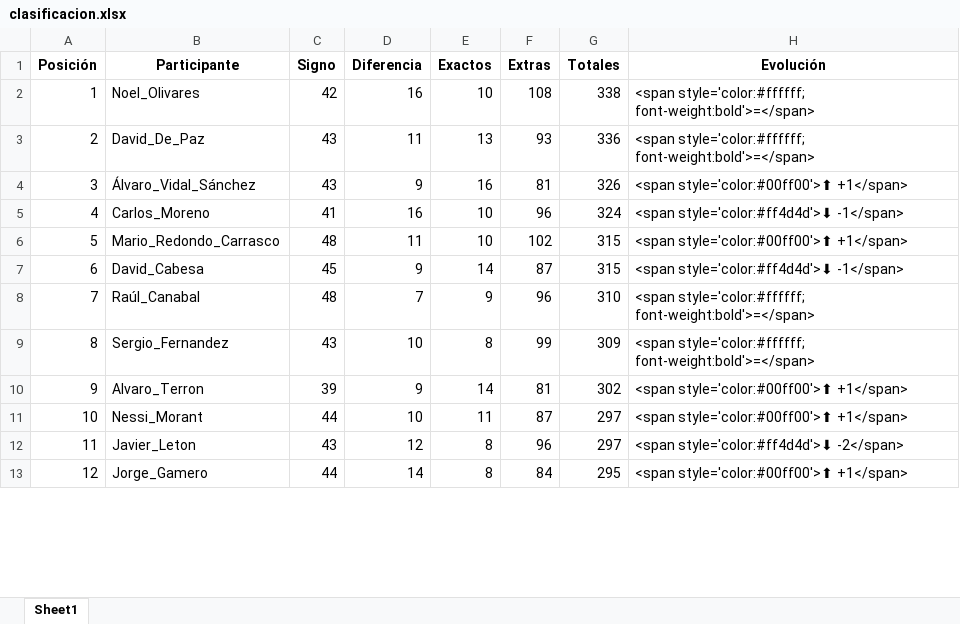
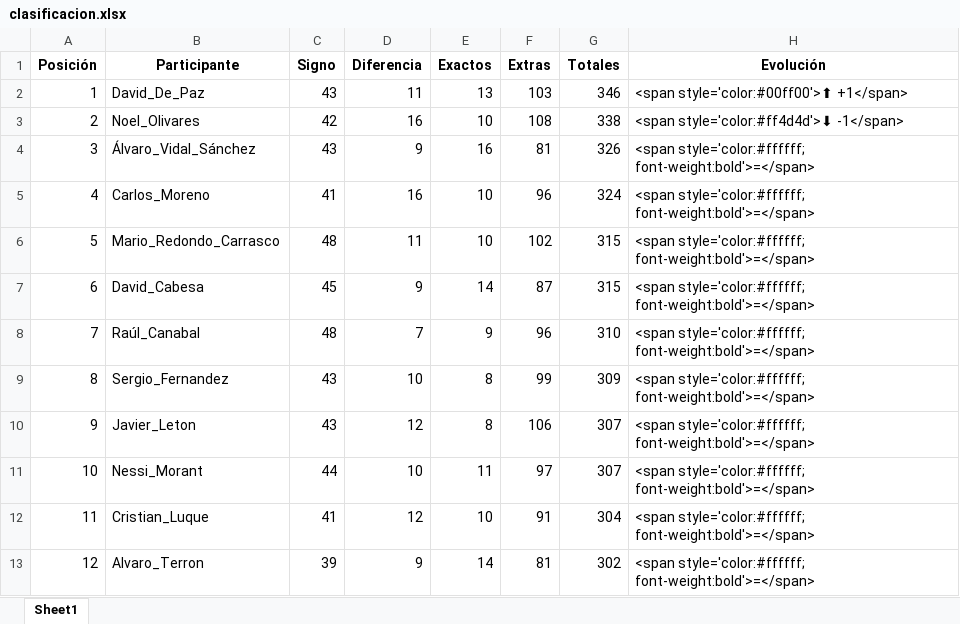
Before and after one commit to agay7/porra_mundial, an Excel workbook: clasificacion.xlsx, sheet Sheet1, drawn as a sheet; only a part is shown; values as stored, in another font and other column widths than the file's, no borders; removed rows and columns are numbered as before the commit, all else as after; the diff covers the shown part only; the diff names each change by its address in the sheet, - before the commit and + after, or states it on an @@ line.

```diff
--- a/clasificacion.xlsx (sheet Sheet1)
+++ b/clasificacion.xlsx (sheet Sheet1)
+row 2: 1 | David_De_Paz | 43 | 11 | 13 | 103 | 346 | <span style='color:#00ff00'>⬆ +1</span>
-A3 (Posición): 1
+A3 (Posición): 2
-H3 (Evolución): <span style='color:#ffffff; font-weight:bold'>=</span>
+H3 (Evolución): <span style='color:#ff4d4d'>⬇ -1</span>
-row 3: 2 | David_De_Paz | 43 | 11 | 13 | 93 | 336 | <span style='color:#ffffff; font-weight:bold'>=</span>
-H4 (Evolución): <span style='color:#00ff00'>⬆ +1</span>
+H4 (Evolución): <span style='color:#ffffff; font-weight:bold'>=</span>
-H5 (Evolución): <span style='color:#ff4d4d'>⬇ -1</span>
+H5 (Evolución): <span style='color:#ffffff; font-weight:bold'>=</span>
-H6 (Evolución): <span style='color:#00ff00'>⬆ +1</span>
+H6 (Evolución): <span style='color:#ffffff; font-weight:bold'>=</span>
-H7 (Evolución): <span style='color:#ff4d4d'>⬇ -1</span>
+H7 (Evolución): <span style='color:#ffffff; font-weight:bold'>=</span>
-B10 (Participante): Alvaro_Terron
+B10 (Participante): Javier_Leton
-C10 (Signo): 39
+C10 (Signo): 43
-D10 (Diferencia): 9
+D10 (Diferencia): 12
-E10 (Exactos): 14
+E10 (Exactos): 8
-F10 (Extras): 81
+F10 (Extras): 106
-G10 (Totales): 302
+G10 (Totales): 307
-H10:H11 (Evolución): <span style='color:#00ff00'>⬆ +1</span>
+H10:H11 (Evolución): <span style='color:#ffffff; font-weight:bold'>=</span>
-F11 (Extras): 87
+F11 (Extras): 97
-G11 (Totales): 297
+G11 (Totales): 307
-B12 (Participante): Javier_Leton
+B12 (Participante): Cristian_Luque
-C12 (Signo): 43
+C12 (Signo): 41
-E12 (Exactos): 8
+E12 (Exactos): 10
-F12 (Extras): 96
+F12 (Extras): 91
-G12 (Totales): 297
+G12 (Totales): 304
-H12 (Evolución): <span style='color:#ff4d4d'>⬇ -2</span>
+H12 (Evolución): <span style='color:#ffffff; font-weight:bold'>=</span>
-B13 (Participante): Jorge_Gamero
+B13 (Participante): Alvaro_Terron
-C13 (Signo): 44
+C13 (Signo): 39
-D13 (Diferencia): 14
+D13 (Diferencia): 9
-E13 (Exactos): 8
+E13 (Exactos): 14
-F13 (Extras): 84
+F13 (Extras): 81
-G13 (Totales): 295
+G13 (Totales): 302
-H13 (Evolución): <span style='color:#00ff00'>⬆ +1</span>
+H13 (Evolución): <span style='color:#ffffff; font-weight:bold'>=</span>
```
Also changed, not shown: 72 edited cells elsewhere in this sheet, 3 other files.
